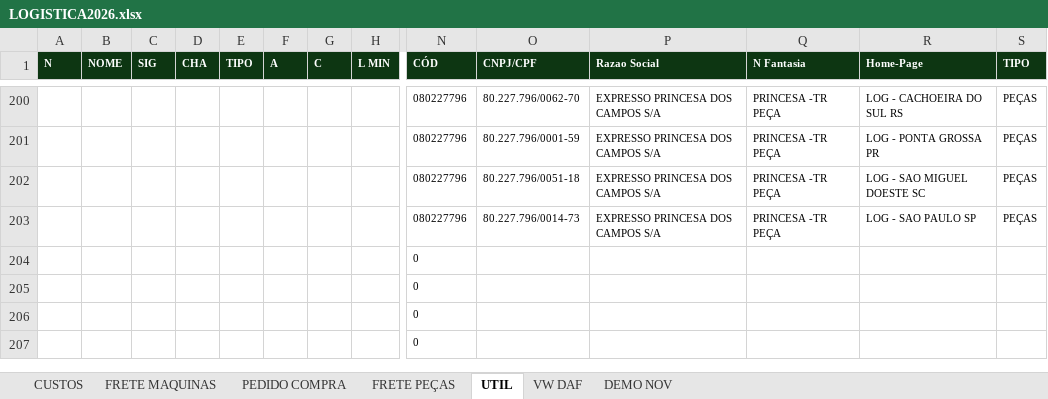
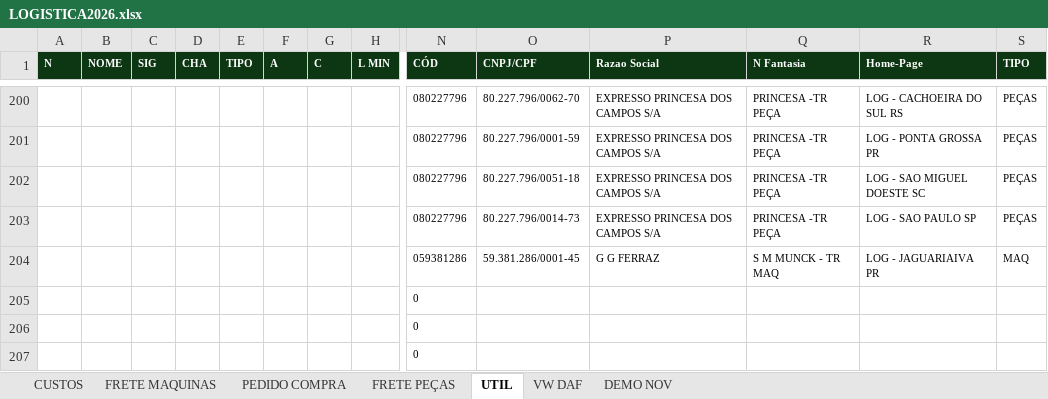
Before and after one commit to LOGMPA/LOGMPA, an Excel workbook: public/data/LOGISTICA2026.xlsx, sheet UTIL, drawn as a sheet; only a part is shown, gaps mark what is left out; values as stored, in another font and other column widths than the file's, no borders; removed rows and columns are numbered as before the commit, all else as after; rows hold the shown columns only; the diff names each change by its address in the sheet, - before the commit and + after, or states it on an @@ line.

```diff
--- a/public/data/LOGISTICA2026.xlsx (sheet UTIL)
+++ b/public/data/LOGISTICA2026.xlsx (sheet UTIL)
-row 204:  |  |  |  |  |  |  |  | 0
+row 204:  |  |  |  |  |  |  |  | 059381286 | 59.381.286/0001-45 | G G FERRAZ | S M MUNCK - TR MAQ | LOG - JAGUARIAIVA PR | MAQ
```
Also changed, not shown: sheet PEDIDO COMPRA, sheet FRETE MAQUINAS, sheet CUSTOS, sheet DEMO NOV, sheet FRETE PEÇAS, formulas that keep their value, charts or pictures.
